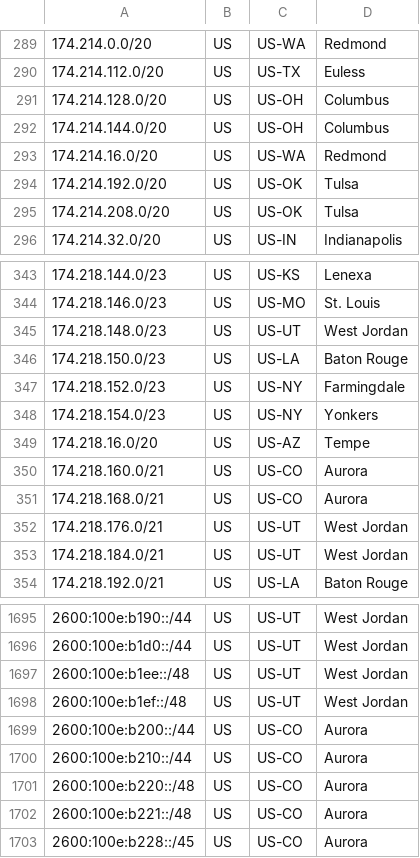
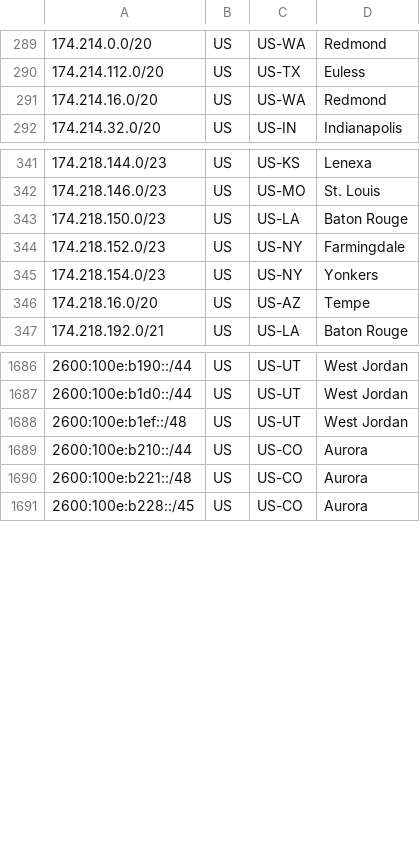
Before and after one commit to Verizon/verizon-geofeed, a CSV file: feed_wireless.csv, drawn as a sheet; only a part is shown, gaps mark what is left out; the diff covers the shown part only.

```diff
--- a/feed_wireless.csv
+++ b/feed_wireless.csv
@@ -290,7 +290,3 @@
 174.214.112.0/20,US,US-TX,Euless,
-174.214.128.0/20,US,US-OH,Columbus,
-174.214.144.0/20,US,US-OH,Columbus,
 174.214.16.0/20,US,US-WA,Redmond,
-174.214.192.0/20,US,US-OK,Tulsa,
-174.214.208.0/20,US,US-OK,Tulsa,
 174.214.32.0/20,US,US-IN,Indianapolis,
@@ -344,3 +342,2 @@
 174.218.146.0/23,US,US-MO,St. Louis,
-174.218.148.0/23,US,US-UT,West Jordan,
 174.218.150.0/23,US,US-LA,Baton Rouge,
@@ -349,6 +346,2 @@
 174.218.16.0/20,US,US-AZ,Tempe,
-174.218.160.0/21,US,US-CO,Aurora,
-174.218.168.0/21,US,US-CO,Aurora,
-174.218.176.0/21,US,US-UT,West Jordan,
-174.218.184.0/21,US,US-UT,West Jordan,
 174.218.192.0/21,US,US-LA,Baton Rouge,
@@ -1696,7 +1687,4 @@
 2600:100e:b1d0::/44,US,US-UT,West Jordan,
-2600:100e:b1ee::/48,US,US-UT,West Jordan,
 2600:100e:b1ef::/48,US,US-UT,West Jordan,
-2600:100e:b200::/44,US,US-CO,Aurora,
 2600:100e:b210::/44,US,US-CO,Aurora,
-2600:100e:b220::/48,US,US-CO,Aurora,
 2600:100e:b221::/48,US,US-CO,Aurora,
```
Also changed, not shown: 14 added rows and 19 removed rows elsewhere in this file, feed_5Ghome.csv, 3 other files.
